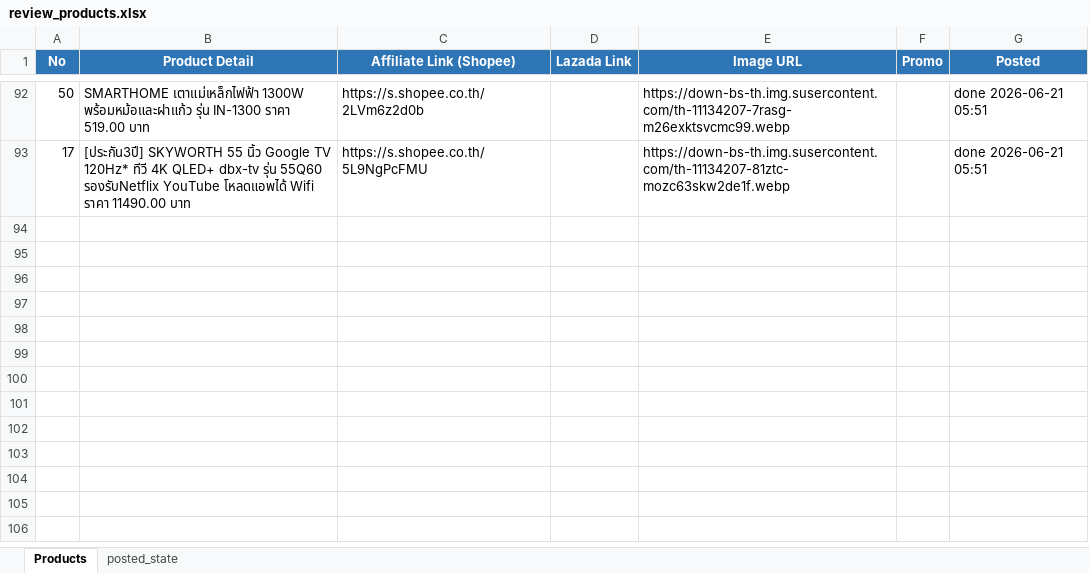
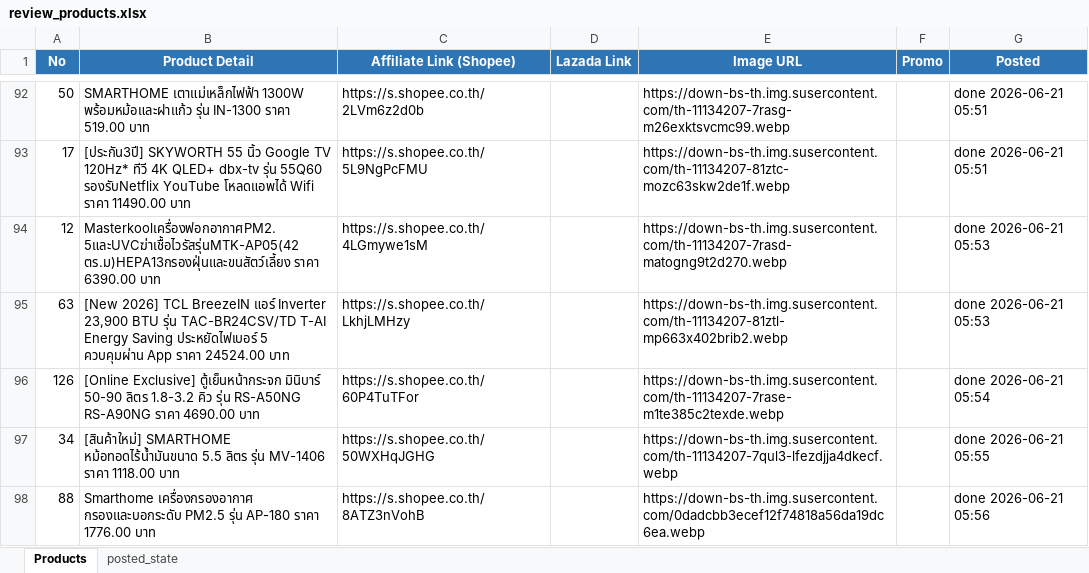
Before and after one commit to tongono-creator/rocket, an Excel workbook: review_products.xlsx, sheet Products, drawn as a sheet; only a part is shown, gaps mark what is left out; values as stored, in another font and other column widths than the file's, no borders; the diff names each change by its address in the sheet, - before the commit and + after, or states it on an @@ line.

```diff
--- a/review_products.xlsx (sheet Products)
+++ b/review_products.xlsx (sheet Products)
+row 94: 12 | Masterkoolเครื่องฟอกอากาศPM2.5และUVCฆ่าเชื้อไวรัสรุ่นMTK-AP05(42 ตร.ม)HEPA13กรองฝุ่นและขนสัตว์เลี้ยง ราคา 6390.00 บาท | https://s.shopee.co.th/4LGmywe1sM |  | https://down-bs-th.img.susercontent.com/th-11134207-7rasd-matogng9t2d270.webp |  | done 2026-06-21 05:53
+row 95: 63 | [New 2026] TCL BreezeIN แอร์ Inverter 23,900 BTU รุ่น TAC-BR24CSV/TD T-AI Energy Saving ประหยัดไฟเบอร์ 5 ควบคุมผ่าน App ราคา 24524.00 บาท | https://s.shopee.co.th/LkhjLMHzy |  | https://down-bs-th.img.susercontent.com/th-11134207-81ztl-mp663x402brib2.webp |  | done 2026-06-21 05:53
+row 96: 126 | [Online Exclusive] ตู้เย็นหน้ากระจก มินิบาร์ 50-90 ลิตร 1.8-3.2 คิว รุ่น RS-A50NG RS-A90NG ราคา 4690.00 บาท | https://s.shopee.co.th/60P4TuTFor |  | https://down-bs-th.img.susercontent.com/th-11134207-7rase-m1te385c2texde.webp |  | done 2026-06-21 05:54
+row 97: 34 | [สินค้าใหม่] SMARTHOME หม้อทอดไร้น้ำมันขนาด 5.5 ลิตร รุ่น MV-1406 ราคา 1118.00 บาท | https://s.shopee.co.th/50WXHqJGHG |  | https://down-bs-th.img.susercontent.com/th-11134207-7qul3-lfezdjja4dkecf.webp |  | done 2026-06-21 05:55
+row 98: 88 | Smarthome เครื่องกรองอากาศ กรองและบอกระดับ PM2.5 รุ่น AP-180 ราคา 1776.00 บาท | https://s.shopee.co.th/8ATZ3nVohB |  | https://down-bs-th.img.susercontent.com/0dadcbb3ecef12f74818a56da19dc6ea.webp |  | done 2026-06-21 05:56
```
Also changed, not shown: sheet posted_state.
